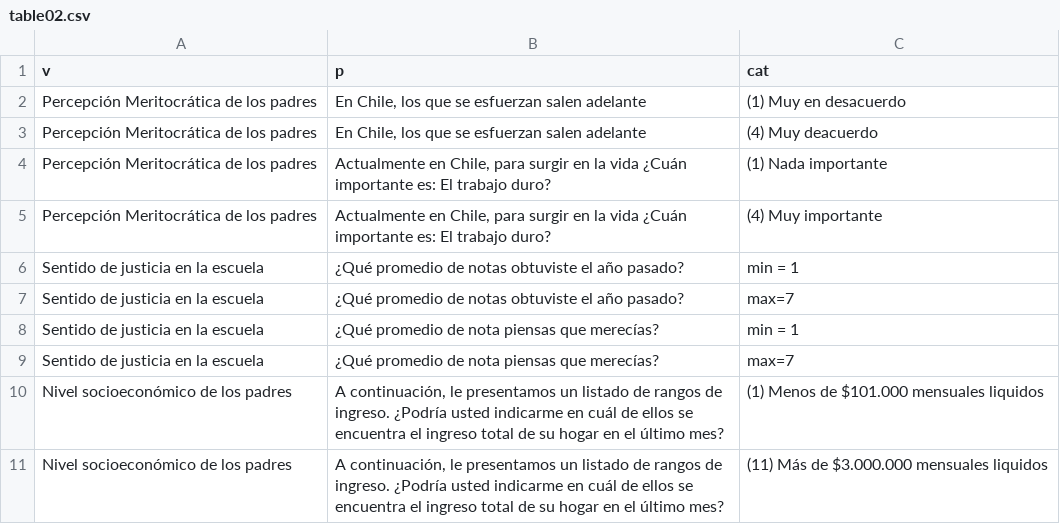
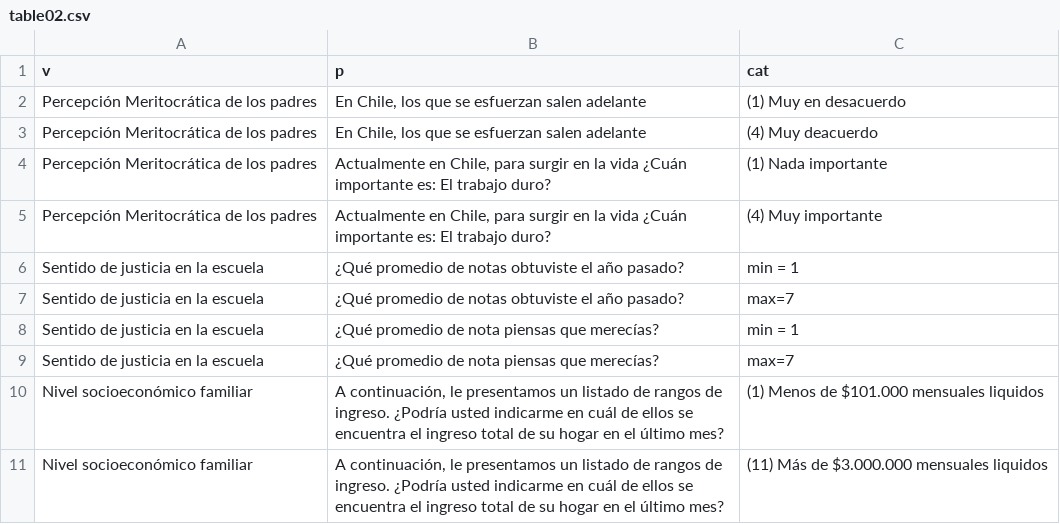
Before and after one commit to Martin-Venegas-M/Fondecyt-Ciudadania, a CSV file: input/other/table02.csv, drawn as a sheet.

```diff
--- a/input/other/table02.csv
+++ b/input/other/table02.csv
@@ -9,3 +9,3 @@ Sentido de justicia en la escuela;¿Qué promedio de nota piensas que merecías?
 Sentido de justicia en la escuela;¿Qué promedio de nota piensas que merecías?;max=7
-Nivel socioeconómico de los padres;A continuación, le presentamos un listado de rangos de ingreso. ¿Podría usted indicarme en cuál de ellos se encuentra el ingreso total de su hogar en el último mes?;(1) Menos de $101.000 mensuales liquidos
-Nivel socioeconómico de los padres;A continuación, le presentamos un listado de rangos de ingreso. ¿Podría usted indicarme en cuál de ellos se encuentra el ingreso total de su hogar en el último mes?;(11) Más de $3.000.000 mensuales liquidos
+Nivel socioeconómico familiar;A continuación, le presentamos un listado de rangos de ingreso. ¿Podría usted indicarme en cuál de ellos se encuentra el ingreso total de su hogar en el último mes?;(1) Menos de $101.000 mensuales liquidos
+Nivel socioeconómico familiar ;A continuación, le presentamos un listado de rangos de ingreso. ¿Podría usted indicarme en cuál de ellos se encuentra el ingreso total de su hogar en el último mes?;(11) Más de $3.000.000 mensuales liquidos
```
Also changed, not shown: 8 other files.
